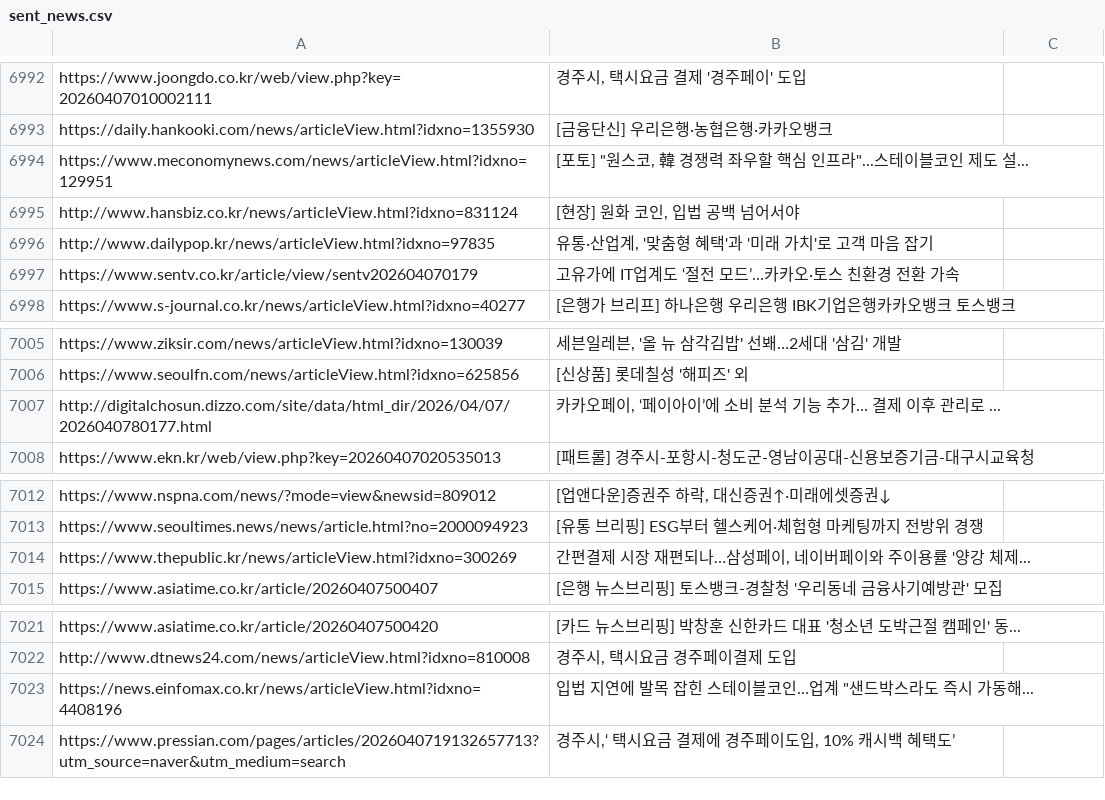
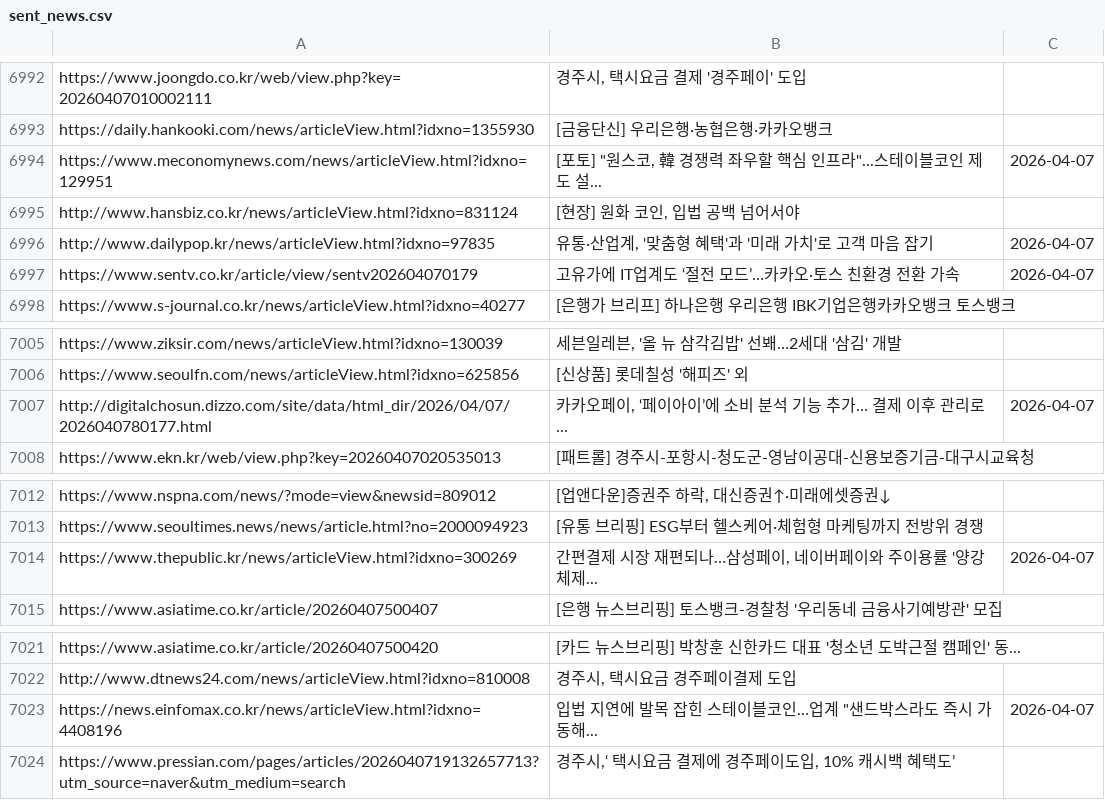
Before and after one commit to dhlee13147-lang/my-news-bot, a CSV file: sent_news.csv, drawn as a sheet; only a part is shown, gaps mark what is left out.

Commit message:
Update sent_news.csv

```diff
--- a/sent_news.csv
+++ b/sent_news.csv
@@ -6993,6 +6993,6 @@ https://www.joongdo.co.kr/web/view.php?key=20260407010002111,"경주시, 택시
 https://daily.hankooki.com/news/articleView.html?idxno=1355930,[금융단신] 우리은행·농협은행·카카오뱅크
-https://www.meconomynews.com/news/articleView.html?idxno=129951,"[포토] ""원스코, 韓 경쟁력 좌우할 핵심 인프라""...스테이블코인 제도 설..."
+https://www.meconomynews.com/news/articleView.html?idxno=129951,"[포토] ""원스코, 韓 경쟁력 좌우할 핵심 인프라""...스테이블코인 제도 설...",2026-04-07
 http://www.hansbiz.co.kr/news/articleView.html?idxno=831124,"[현장] 원화 코인, 입법 공백 넘어서야"
-http://www.dailypop.kr/news/articleView.html?idxno=97835,"유통·산업계, '맞춤형 혜택'과 '미래 가치'로 고객 마음 잡기"
-https://www.sentv.co.kr/article/view/sentv202604070179,고유가에 IT업계도 ‘절전 모드’…카카오·토스 친환경 전환 가속
+http://www.dailypop.kr/news/articleView.html?idxno=97835,"유통·산업계, '맞춤형 혜택'과 '미래 가치'로 고객 마음 잡기",2026-04-07
+https://www.sentv.co.kr/article/view/sentv202604070179,고유가에 IT업계도 ‘절전 모드’…카카오·토스 친환경 전환 가속,2026-04-07
 https://www.s-journal.co.kr/news/articleView.html?idxno=40277,[은행가 브리프] 하나은행 우리은행 IBK기업은행카카오뱅크 토스뱅크
@@ -7006,3 +7006,3 @@ https://www.ziksir.com/news/articleView.html?idxno=130039,"세븐일레븐, '올
 https://www.seoulfn.com/news/articleView.html?idxno=625856,[신상품] 롯데칠성 '해피즈' 외
-http://digitalchosun.dizzo.com/site/data/html_dir/2026/04/07/2026040780177.html,"카카오페이, ‘페이아이’에 소비 분석 기능 추가… 결제 이후 관리로 ..."
+http://digitalchosun.dizzo.com/site/data/html_dir/2026/04/07/2026040780177.html,"카카오페이, ‘페이아이’에 소비 분석 기능 추가… 결제 이후 관리로 ...",2026-04-07
 https://www.ekn.kr/web/view.php?key=20260407020535013,[패트롤] 경주시-포항시-청도군-영남이공대-신용보증기금-대구시교육청
@@ -7013,3 +7013,3 @@ https://www.nspna.com/news/?mode=view&newsid=809012,"[업앤다운]증권주 하
 https://www.seoultimes.news/news/article.html?no=2000094923,[유통 브리핑] ESG부터 헬스케어·체험형 마케팅까지 전방위 경쟁
-https://www.thepublic.kr/news/articleView.html?idxno=300269,"간편결제 시장 재편되나…삼성페이, 네이버페이와 주이용률 '양강 체제..."
+https://www.thepublic.kr/news/articleView.html?idxno=300269,"간편결제 시장 재편되나…삼성페이, 네이버페이와 주이용률 '양강 체제...",2026-04-07
 https://www.asiatime.co.kr/article/20260407500407,[은행 뉴스브리핑] 토스뱅크-경찰청 '우리동네 금융사기예방관' 모집
@@ -7022,3 +7022,3 @@ https://www.asiatime.co.kr/article/20260407500420,[카드 뉴스브리핑] 박
 http://www.dtnews24.com/news/articleView.html?idxno=810008,"경주시, 택시요금 경주페이결제 도입"
-https://news.einfomax.co.kr/news/articleView.html?idxno=4408196,"입법 지연에 발목 잡힌 스테이블코인…업계 ""샌드박스라도 즉시 가동해..."
+https://news.einfomax.co.kr/news/articleView.html?idxno=4408196,"입법 지연에 발목 잡힌 스테이블코인…업계 ""샌드박스라도 즉시 가동해...",2026-04-07
 https://www.pressian.com/pages/articles/2026040719132657713?utm_source=naver&utm_medium=search,"경주시,‘ 택시요금 결제에 경주페이도입, 10% 캐시백 혜택도’"
```
